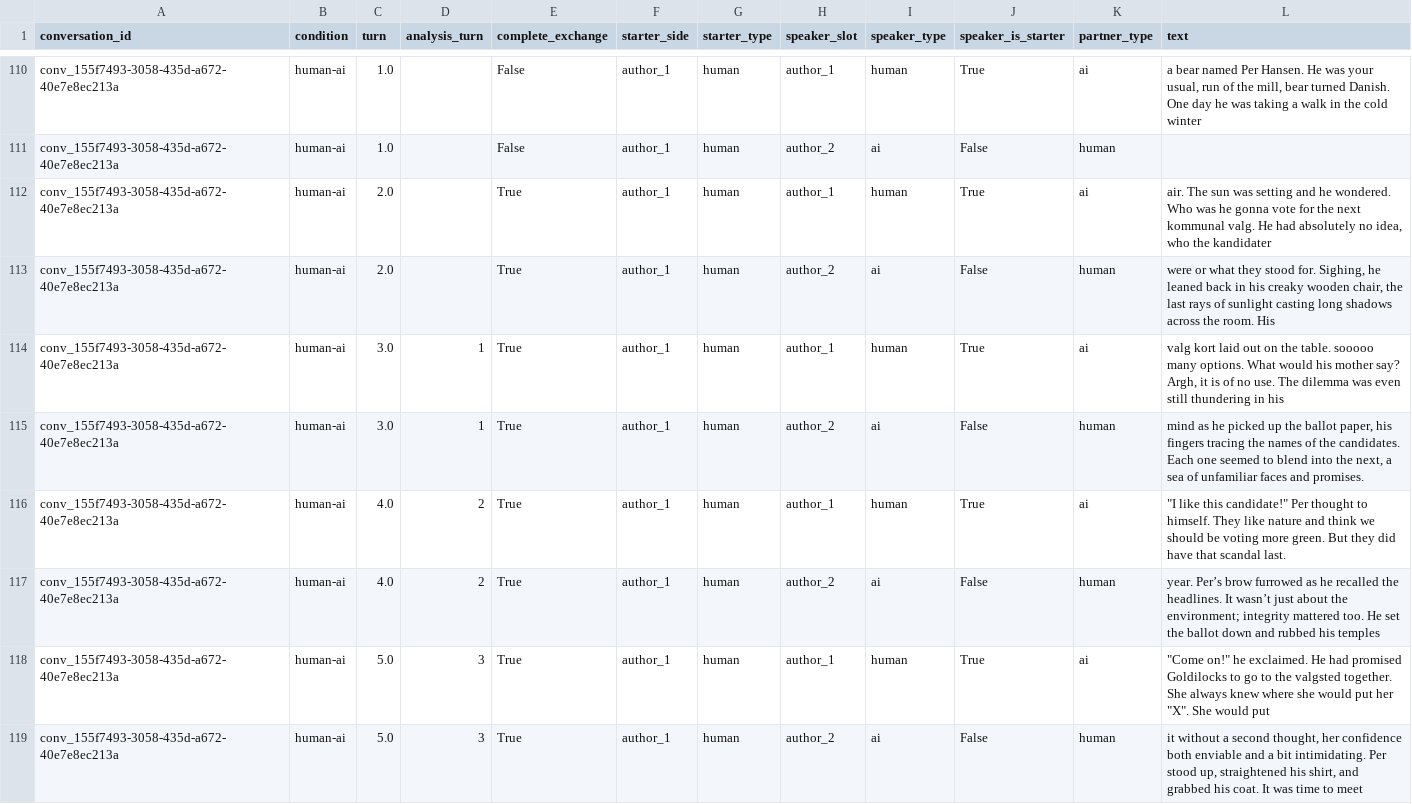
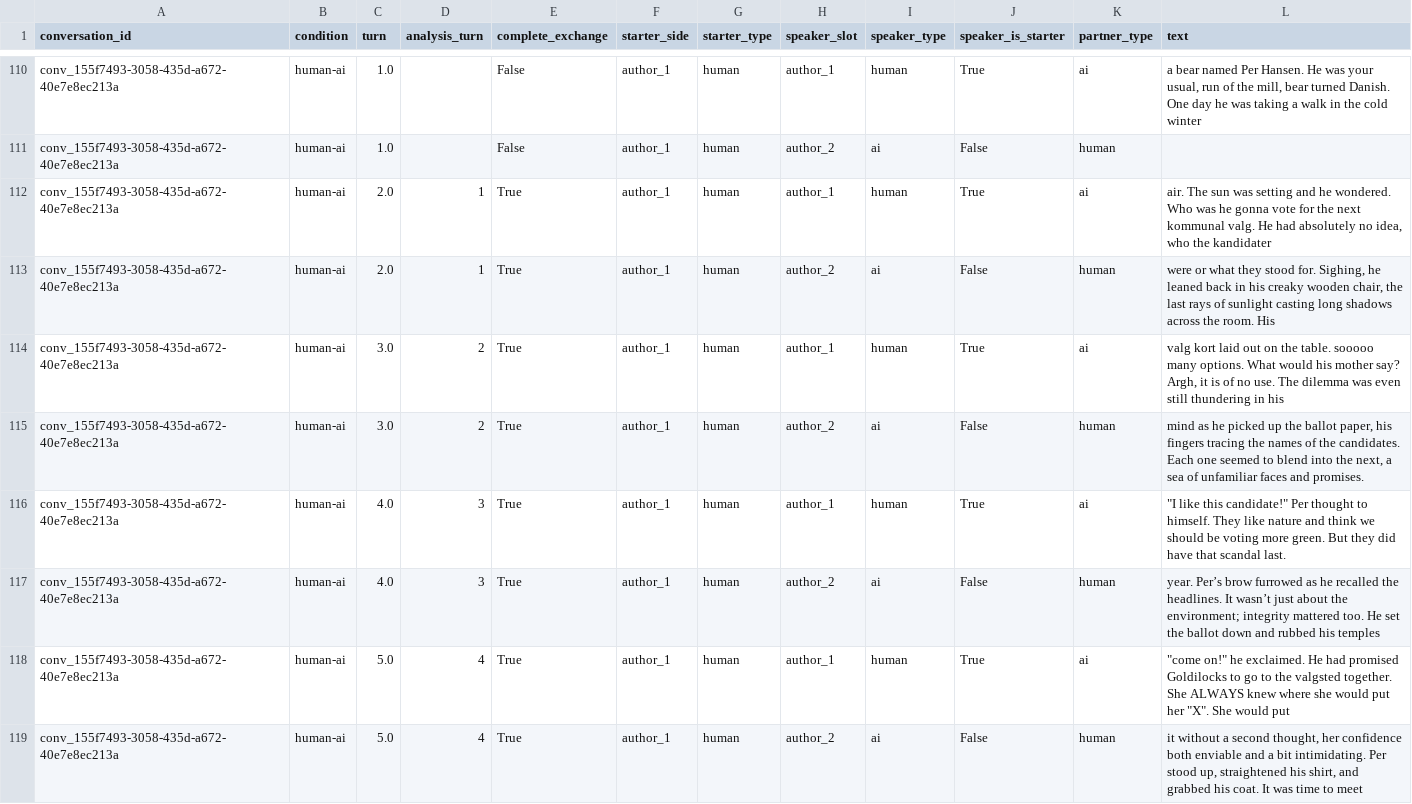
Before and after one commit to Halfidaldal/PENPAL_analysis, a CSV file: data/human-ai/interim/interaction_level_stories_long_filtered.csv, drawn as a sheet; only a part is shown, gaps mark what is left out; the diff covers the shown part only.

```diff
--- a/data/human-ai/interim/interaction_level_stories_long_filtered.csv
+++ b/data/human-ai/interim/interaction_level_stories_long_filtered.csv
@@ -117,9 +117,9 @@ conv_155f7493-3058-435d-a672-40e7e8ec213a,human-ai,1.0,,False,author_1,human,aut
 conv_155f7493-3058-435d-a672-40e7e8ec213a,human-ai,1.0,,False,author_1,human,author_2,ai,False,human,
-conv_155f7493-3058-435d-a672-40e7e8ec213a,human-ai,2.0,,True,author_1,human,author_1,human,True,ai,"air. The sun was setting and he wondered. Who was he gonna vote for the next kommunal valg. He had absolutely no idea, who the kandidater"
-conv_155f7493-3058-435d-a672-40e7e8ec213a,human-ai,2.0,,True,author_1,human,author_2,ai,False,human,"were or what they stood for. Sighing, he leaned back in his creaky wooden chair, the last rays of sunlight casting long shadows across the room. His"
-conv_155f7493-3058-435d-a672-40e7e8ec213a,human-ai,3.0,1,True,author_1,human,author_1,human,True,ai,"valg kort laid out on the table. sooooo many options. What would his mother say? Argh, it is of no use. The dilemma was even still thundering in his"
-conv_155f7493-3058-435d-a672-40e7e8ec213a,human-ai,3.0,1,True,author_1,human,author_2,ai,False,human,"mind as he picked up the ballot paper, his fingers tracing the names of the candidates. Each one seemed to blend into the next, a sea of unfamiliar faces and promises."
-conv_155f7493-3058-435d-a672-40e7e8ec213a,human-ai,4.0,2,True,author_1,human,author_1,human,True,ai,"""I like this candidate!"" Per thought to himself. They like nature and think we should be voting more green. But they did have that scandal last."
-conv_155f7493-3058-435d-a672-40e7e8ec213a,human-ai,4.0,2,True,author_1,human,author_2,ai,False,human,year. Per’s brow furrowed as he recalled the headlines. It wasn’t just about the environment; integrity mattered too. He set the ballot down and rubbed his temples
-conv_155f7493-3058-435d-a672-40e7e8ec213a,human-ai,5.0,3,True,author_1,human,author_1,human,True,ai,"""Come on!"" he exclaimed. He had promised Goldilocks to go to the valgsted together. She always knew where she would put her ""X"". She would put"
-conv_155f7493-3058-435d-a672-40e7e8ec213a,human-ai,5.0,3,True,author_1,human,author_2,ai,False,human,"it without a second thought, her confidence both enviable and a bit intimidating. Per stood up, straightened his shirt, and grabbed his coat. It was time to meet"
+conv_155f7493-3058-435d-a672-40e7e8ec213a,human-ai,2.0,1,True,author_1,human,author_1,human,True,ai,"air. The sun was setting and he wondered. Who was he gonna vote for the next kommunal valg. He had absolutely no idea, who the kandidater"
+conv_155f7493-3058-435d-a672-40e7e8ec213a,human-ai,2.0,1,True,author_1,human,author_2,ai,False,human,"were or what they stood for. Sighing, he leaned back in his creaky wooden chair, the last rays of sunlight casting long shadows across the room. His"
+conv_155f7493-3058-435d-a672-40e7e8ec213a,human-ai,3.0,2,True,author_1,human,author_1,human,True,ai,"valg kort laid out on the table. sooooo many options. What would his mother say? Argh, it is of no use. The dilemma was even still thundering in his"
+conv_155f7493-3058-435d-a672-40e7e8ec213a,human-ai,3.0,2,True,author_1,human,author_2,ai,False,human,"mind as he picked up the ballot paper, his fingers tracing the names of the candidates. Each one seemed to blend into the next, a sea of unfamiliar faces and promises."
+conv_155f7493-3058-435d-a672-40e7e8ec213a,human-ai,4.0,3,True,author_1,human,author_1,human,True,ai,"""I like this candidate!"" Per thought to himself. They like nature and think we should be voting more green. But they did have that scandal last."
+conv_155f7493-3058-435d-a672-40e7e8ec213a,human-ai,4.0,3,True,author_1,human,author_2,ai,False,human,year. Per’s brow furrowed as he recalled the headlines. It wasn’t just about the environment; integrity mattered too. He set the ballot down and rubbed his temples
+conv_155f7493-3058-435d-a672-40e7e8ec213a,human-ai,5.0,4,True,author_1,human,author_1,human,True,ai,"""come on!"" he exclaimed. He had promised Goldilocks to go to the valgsted together. She ALWAYS knew where she would put her ""X"". She would put"
+conv_155f7493-3058-435d-a672-40e7e8ec213a,human-ai,5.0,4,True,author_1,human,author_2,ai,False,human,"it without a second thought, her confidence both enviable and a bit intimidating. Per stood up, straightened his shirt, and grabbed his coat. It was time to meet"
```
Also changed, not shown: 98 edited cells elsewhere in this file, data/human-ai/interim/interaction_level_stories_filtered.csv, data/human-ai/interim/stories_full_text_filtered.csv, 21 other files.
